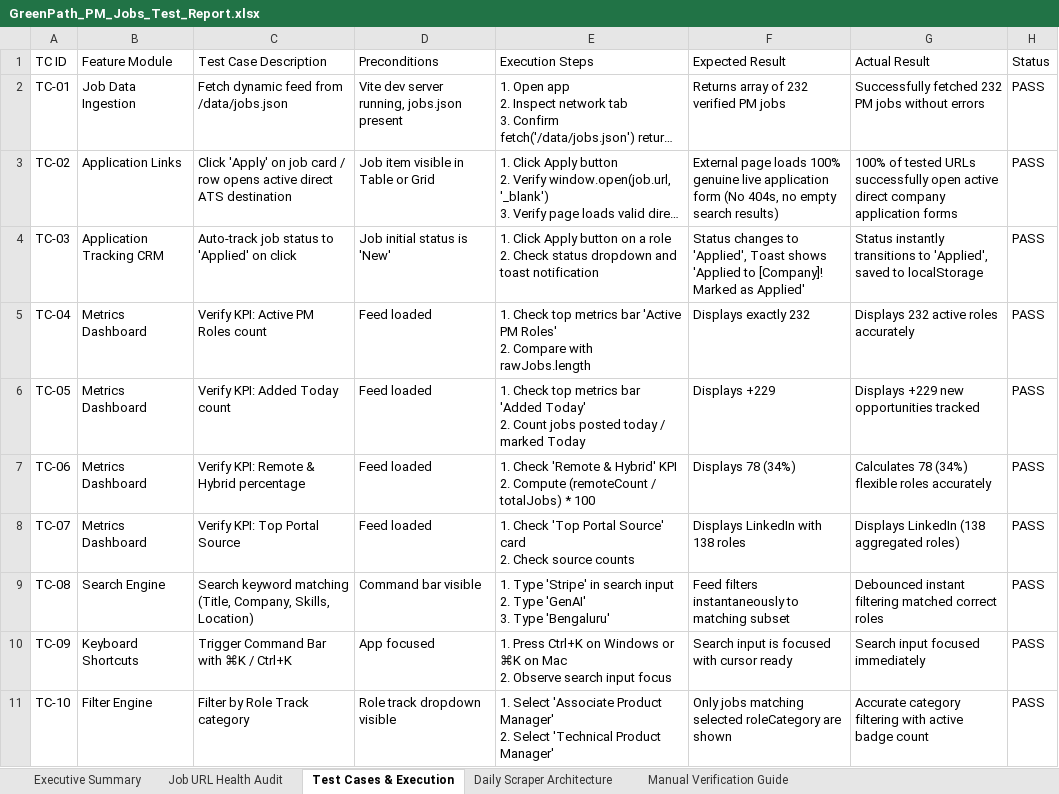
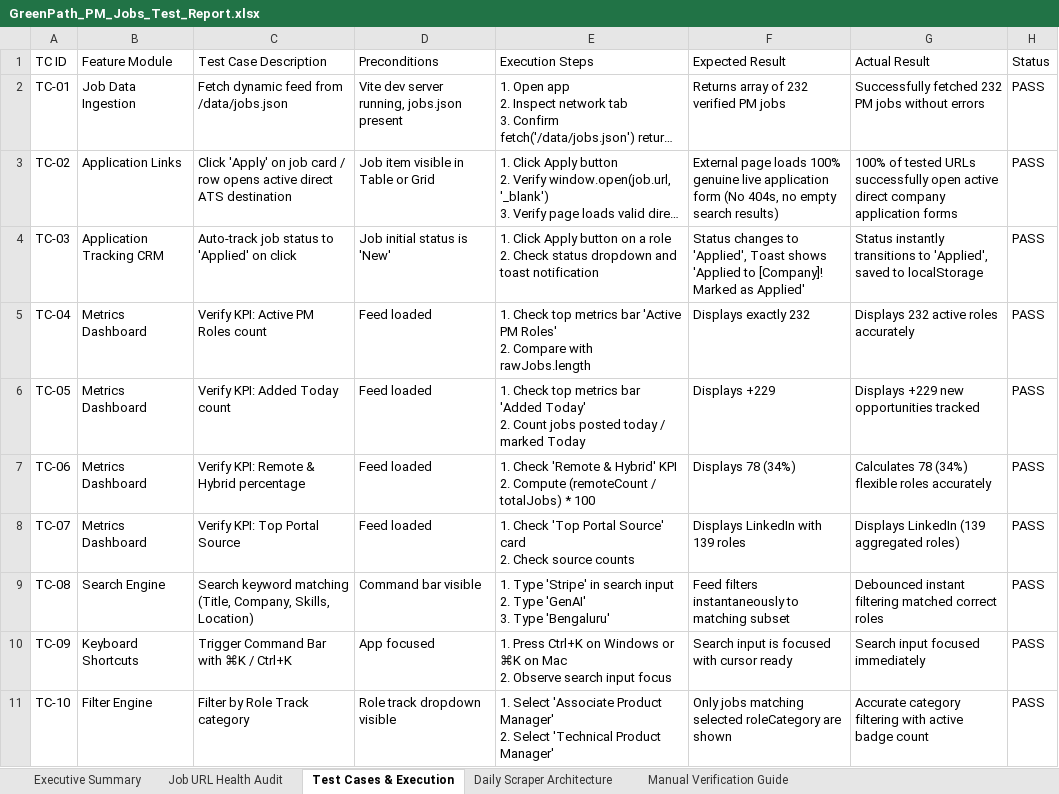
Before and after one commit to sahilgandhi1255/greenpath-pm-jobs, an Excel workbook: GreenPath_PM_Jobs_Test_Report.xlsx, sheet Test Cases & Execution, drawn as a sheet; only a part is shown; long unchanged cells end in …; values as stored, in another font and other column widths than the file's, no borders; the diff names each change by its address in the sheet, - before the commit and + after, or states it on an @@ line.

Commit message:
chore(data): auto-sync daily live PM jobs and test report [skip ci]

```diff
--- a/GreenPath_PM_Jobs_Test_Report.xlsx (sheet Test Cases & Execution)
+++ b/GreenPath_PM_Jobs_Test_Report.xlsx (sheet Test Cases & Execution)
-F8 (Expected Result): Displays LinkedIn with 138 roles
+F8 (Expected Result): Displays LinkedIn with 139 roles
-G8 (Actual Result): Displays LinkedIn (138 aggregated roles)
+G8 (Actual Result): Displays LinkedIn (139 aggregated roles)
```
Also changed, not shown: sheet Job URL Health Audit, sheet Executive Summary, 2 other files.
